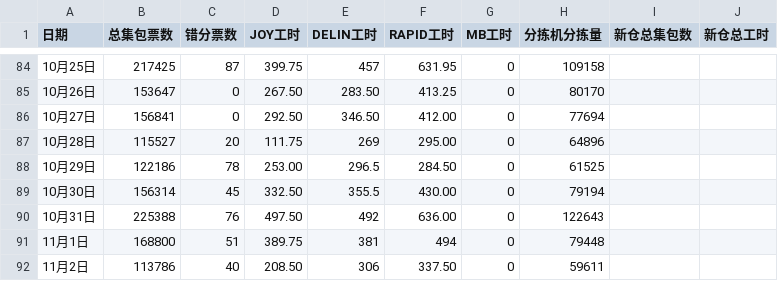
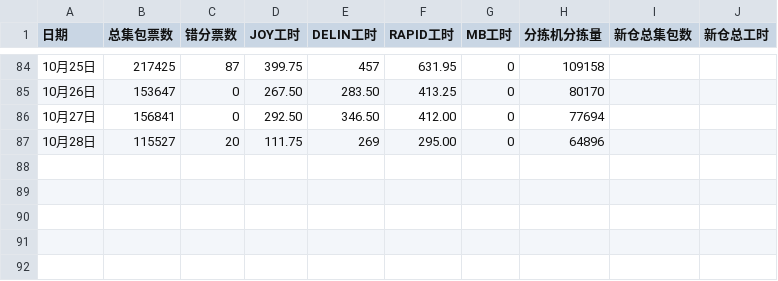
Before and after one commit to peijin0405/gofo_eff_viz, a CSV file: data.csv, drawn as a sheet; only a part is shown, gaps mark what is left out.

Commit message:
Update data.csv

```diff
--- a/data.csv
+++ b/data.csv
@@ -87,6 +87 @@
 10月28日,115527,20,111.75,269,295.00,0,64896
-10月29日,122186,78,253.00,296.5,284.50,0,61525
-10月30日,156314,45,332.50,355.5,430.00,0,79194
-10月31日,225388,76,497.50,492,636.00,0, 122643
-11月1日,168800,51,389.75,381,494,0,79448
-11月2日,113786,40,208.50,306,337.50,0,59611
```
